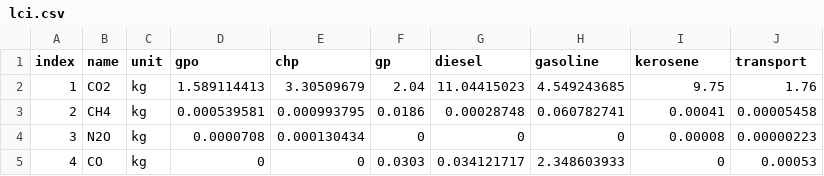
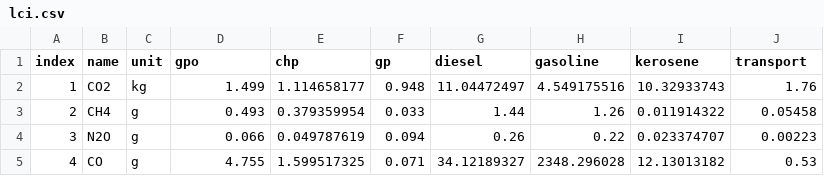
Before and after one commit to ucdavis/LCA, a CSV file: data/lci.csv, drawn as a sheet; only a part is shown; the diff covers the shown part only; the diff names each change by its address in the sheet, - before the commit and + after, or states it on an @@ line.

```diff
--- a/data/lci.csv
+++ b/data/lci.csv
-D2 (gpo): 1.589114413
+D2 (gpo): 1.499
-E2 (chp): 3.30509679
+E2 (chp): 1.114658177
-F2 (gp): 2.04
+F2 (gp): 0.948
-G2 (diesel): 11.04415023
+G2 (diesel): 11.04472497
-H2 (gasoline): 4.549243685
+H2 (gasoline): 4.549175516
-I2 (kerosene): 9.75
+I2 (kerosene): 10.32933743
-C3:C5 (unit): kg
+C3:C5 (unit): g
-D3 (gpo): 0.000539581
+D3 (gpo): 0.493
-E3 (chp): 0.000993795
+E3 (chp): 0.379359954
-F3 (gp): 0.0186
+F3 (gp): 0.033
-G3 (diesel): 0.00028748
+G3 (diesel): 1.44
-H3 (gasoline): 0.060782741
+H3 (gasoline): 1.26
-I3 (kerosene): 0.00041
+I3 (kerosene): 0.011914322
-J3 (transport): 0.00005458
+J3 (transport): 0.05458
-D4 (gpo): 0.0000708
+D4 (gpo): 0.066
-E4 (chp): 0.000130434
+E4 (chp): 0.049787619
-F4 (gp): 0
+F4 (gp): 0.094
-G4 (diesel): 0
+G4 (diesel): 0.26
-H4 (gasoline): 0
+H4 (gasoline): 0.22
-I4 (kerosene): 0.00008
+I4 (kerosene): 0.023374707
-J4 (transport): 0.00000223
+J4 (transport): 0.00223
-D5 (gpo): 0
+D5 (gpo): 4.755
-E5 (chp): 0
+E5 (chp): 1.599517325
-F5 (gp): 0.0303
+F5 (gp): 0.071
-G5 (diesel): 0.034121717
+G5 (diesel): 34.12189327
-H5 (gasoline): 2.348603933
+H5 (gasoline): 2348.296028
-I5 (kerosene): 0
+I5 (kerosene): 12.13013182
-J5 (transport): 0.00053
+J5 (transport): 0.53
```
Also changed, not shown: 3 removed rows, 32 edited cells and row numbers in column A elsewhere in this file, data/traci.csv.
